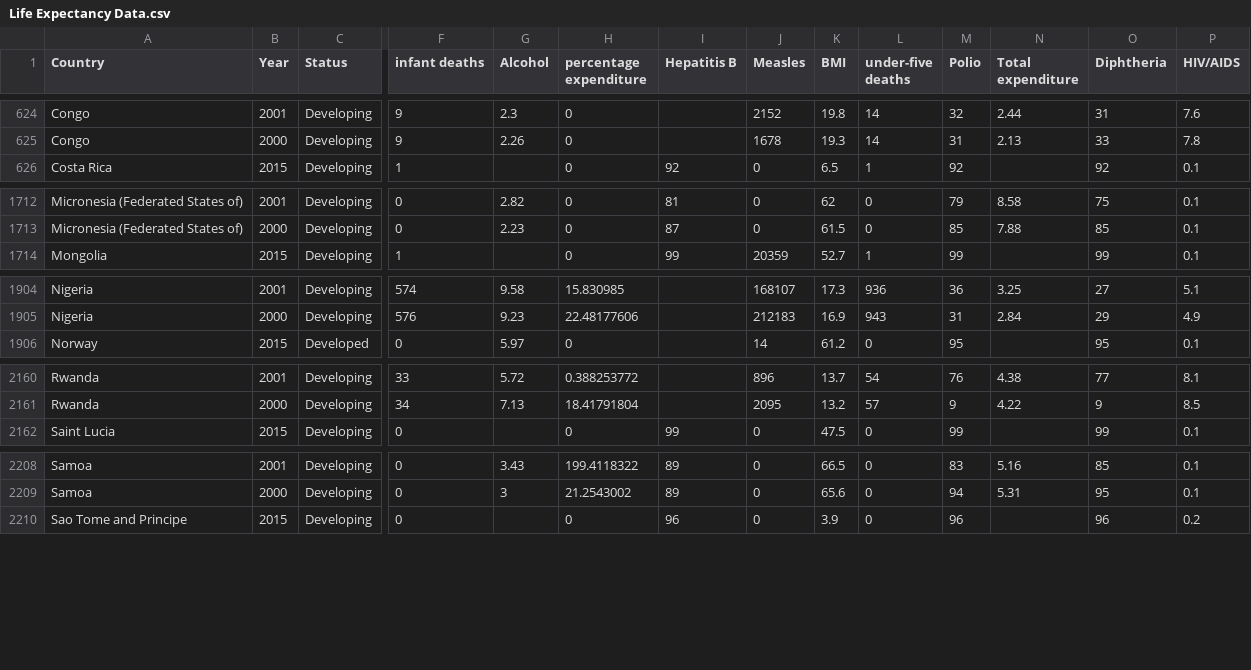
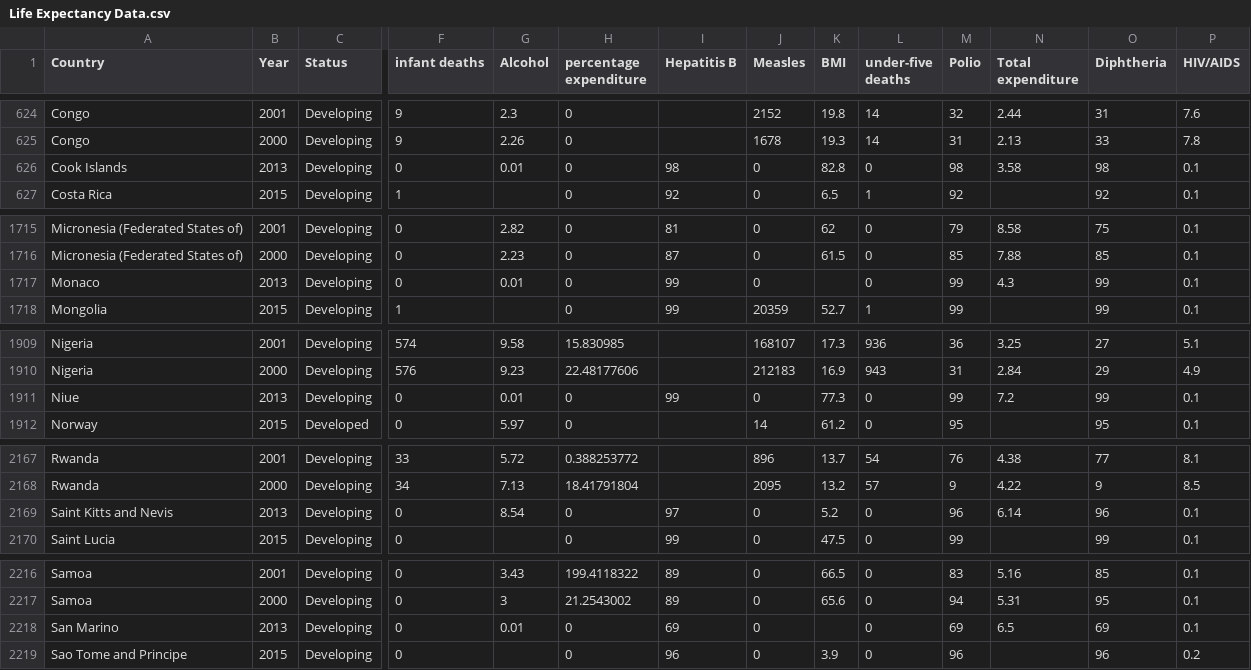
Before and after one commit to GoSearchGoole/FIT3179-Data-Visualization-2, a CSV file: data/Life Expectancy Data.csv, drawn as a sheet; only a part is shown, gaps mark what is left out; rows hold the shown columns only; the diff covers the shown part only; the diff names each change by its address in the sheet, - before the commit and + after, or states it on an @@ line.

Commit message:
New Data & data address update

```diff
--- a/data/Life Expectancy Data.csv
+++ b/data/Life Expectancy Data.csv
+row 626: Cook Islands | 2013 | Developing | 0 | 0.01 | 0 | 98 | 0 | 82.8 | 0 | 98 | 3.58 | 98 | 0.1
+row 1717: Monaco | 2013 | Developing | 0 | 0.01 | 0 | 99 | 0 |  | 0 | 99 | 4.3 | 99 | 0.1
+row 1911: Niue | 2013 | Developing | 0 | 0.01 | 0 | 99 | 0 | 77.3 | 0 | 99 | 7.2 | 99 | 0.1
+row 2169: Saint Kitts and Nevis | 2013 | Developing | 0 | 8.54 | 0 | 97 | 0 | 5.2 | 0 | 96 | 6.14 | 96 | 0.1
+row 2218: San Marino | 2013 | Developing | 0 | 0.01 | 0 | 69 | 0 |  | 0 | 69 | 6.5 | 69 | 0.1
```
Also changed, not shown: 5 added rows elsewhere in this file, 5 other files.
